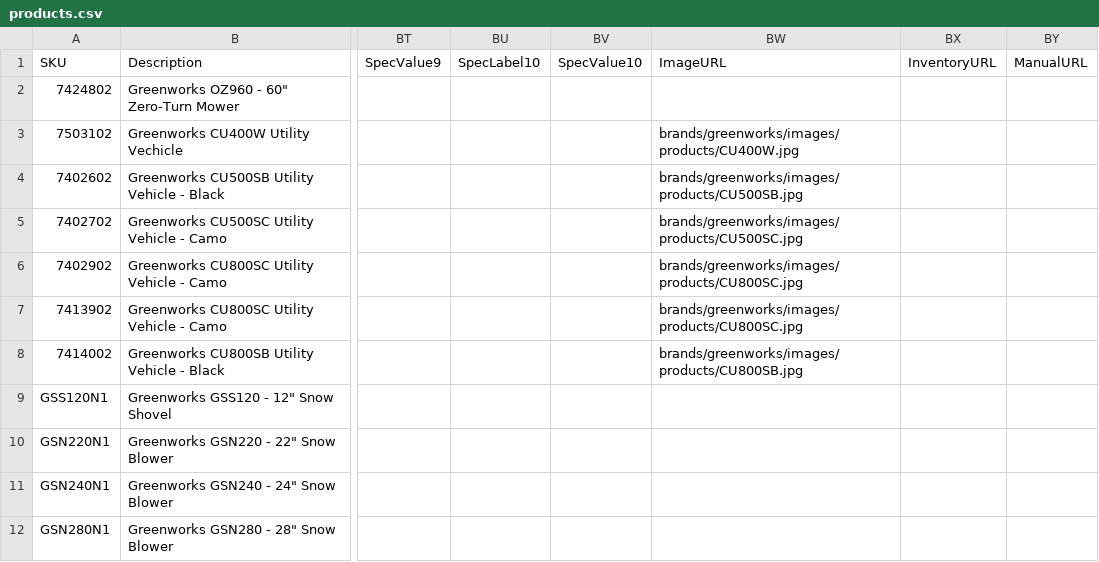
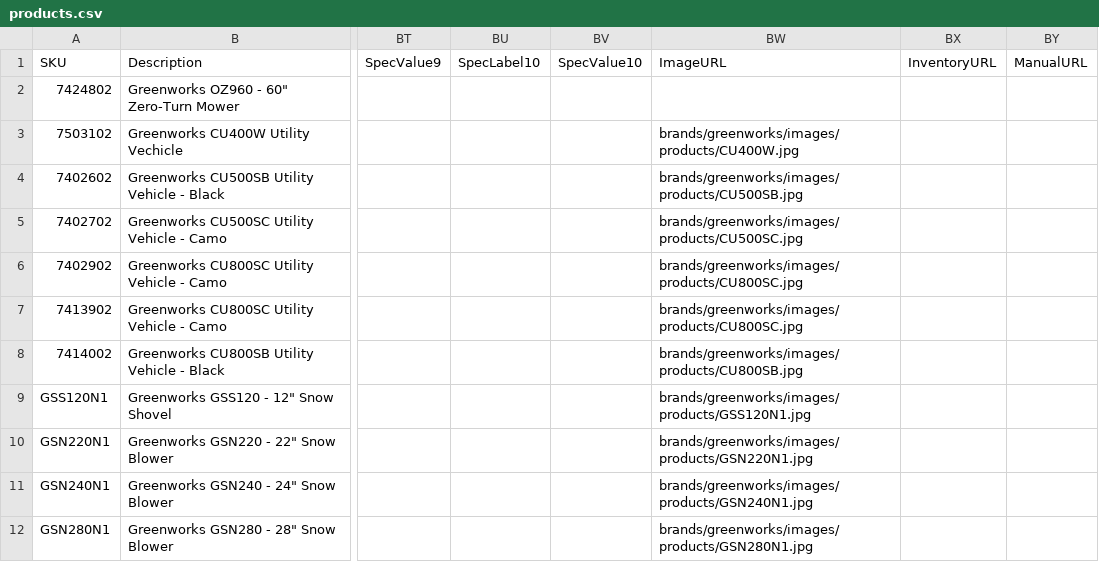
Before and after one commit to WestEndPower/westendpower-marketplace, a CSV file: brands/greenworks/data/products.csv, drawn as a sheet; only a part is shown, gaps mark what is left out; the diff names each change by its address in the sheet, - before the commit and + after, or states it on an @@ line.

Commit message:
Publish Greenworks snow product photos
Set four ImageURL fields in the existing public Marketplace catalog and add the six SKU-named JPEGs. Regenerate the catalog bundle.

```diff
--- a/brands/greenworks/data/products.csv
+++ b/brands/greenworks/data/products.csv
-BW9: (empty)
+BW9: brands/greenworks/images/products/GSS120N1.jpg
-BW10: (empty)
+BW10: brands/greenworks/images/products/GSN220N1.jpg
-BW11: (empty)
+BW11: brands/greenworks/images/products/GSN240N1.jpg
-BW12: (empty)
+BW12: brands/greenworks/images/products/GSN280N1.jpg
```
Also changed, not shown: 8 other files.
